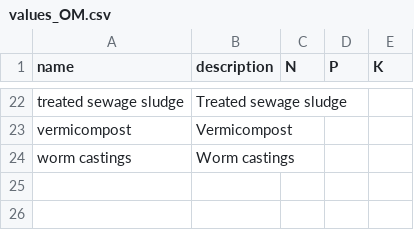
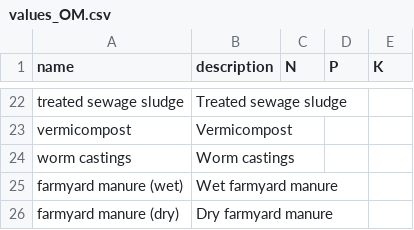
Before and after one commit to reagro/carob, a CSV file: terms/values_OM.csv, drawn as a sheet; only a part is shown, gaps mark what is left out; the diff names each change by its address in the sheet, - before the commit and + after, or states it on an @@ line.

```diff
--- a/terms/values_OM.csv
+++ b/terms/values_OM.csv
+row 25: farmyard manure (wet) | Wet farmyard manure
+row 26: farmyard manure (dry) | Dry farmyard manure
```
Also changed, not shown: 4 other files.
